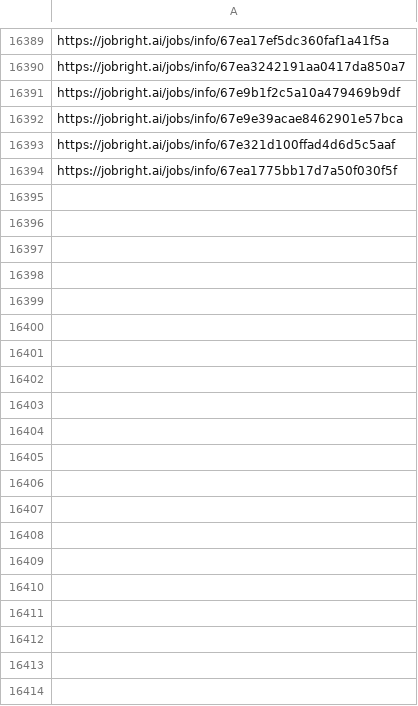
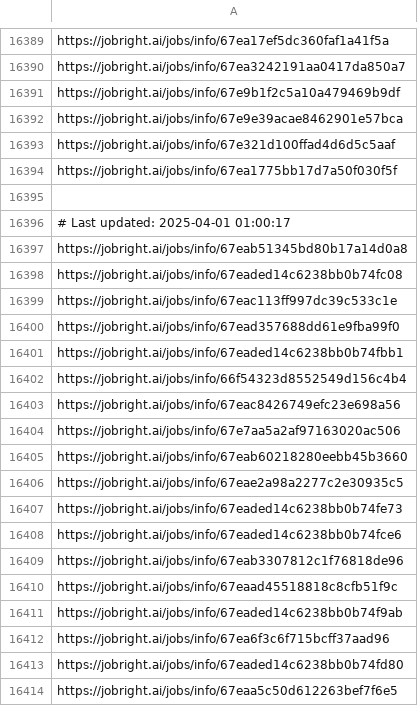
Before and after one commit to Pradeepsingh61/job_DE1, a CSV file: Accounting_and_Finance_links.csv, drawn as a sheet; only a part is shown, gaps mark what is left out; the diff covers the shown part only; the diff names each change by its address in the sheet, - before the commit and + after, or states it on an @@ line.

```diff
--- a/Accounting_and_Finance_links.csv
+++ b/Accounting_and_Finance_links.csv
+row 16395: (empty)
+row 16396: # Last updated: 2025-04-01 01:00:17
+row 16397: https://jobright.ai/jobs/info/67eab51345bd80b17a14d0a8
+row 16398: https://jobright.ai/jobs/info/67eaded14c6238bb0b74fc08
+row 16399: https://jobright.ai/jobs/info/67eac113ff997dc39c533c1e
+row 16400: https://jobright.ai/jobs/info/67ead357688dd61e9fba99f0
+row 16401: https://jobright.ai/jobs/info/67eaded14c6238bb0b74fbb1
+row 16402: https://jobright.ai/jobs/info/66f54323d8552549d156c4b4
+row 16403: https://jobright.ai/jobs/info/67eac8426749efc23e698a56
+row 16404: https://jobright.ai/jobs/info/67e7aa5a2af97163020ac506
+row 16405: https://jobright.ai/jobs/info/67eab60218280eebb45b3660
+row 16406: https://jobright.ai/jobs/info/67eae2a98a2277c2e30935c5
+row 16407: https://jobright.ai/jobs/info/67eaded14c6238bb0b74fe73
+row 16408: https://jobright.ai/jobs/info/67eaded14c6238bb0b74fce6
+row 16409: https://jobright.ai/jobs/info/67eab3307812c1f76818de96
+row 16410: https://jobright.ai/jobs/info/67eaad45518818c8cfb51f9c
+row 16411: https://jobright.ai/jobs/info/67eaded14c6238bb0b74f9ab
+row 16412: https://jobright.ai/jobs/info/67ea6f3c6f715bcff37aad96
+row 16413: https://jobright.ai/jobs/info/67eaded14c6238bb0b74fd80
+row 16414: https://jobright.ai/jobs/info/67eaa5c50d612263bef7f6e5
```
Also changed, not shown: 54 added rows elsewhere in this file, Education_and_Training_links.csv, Human_Resources.csv, 31 other files.
